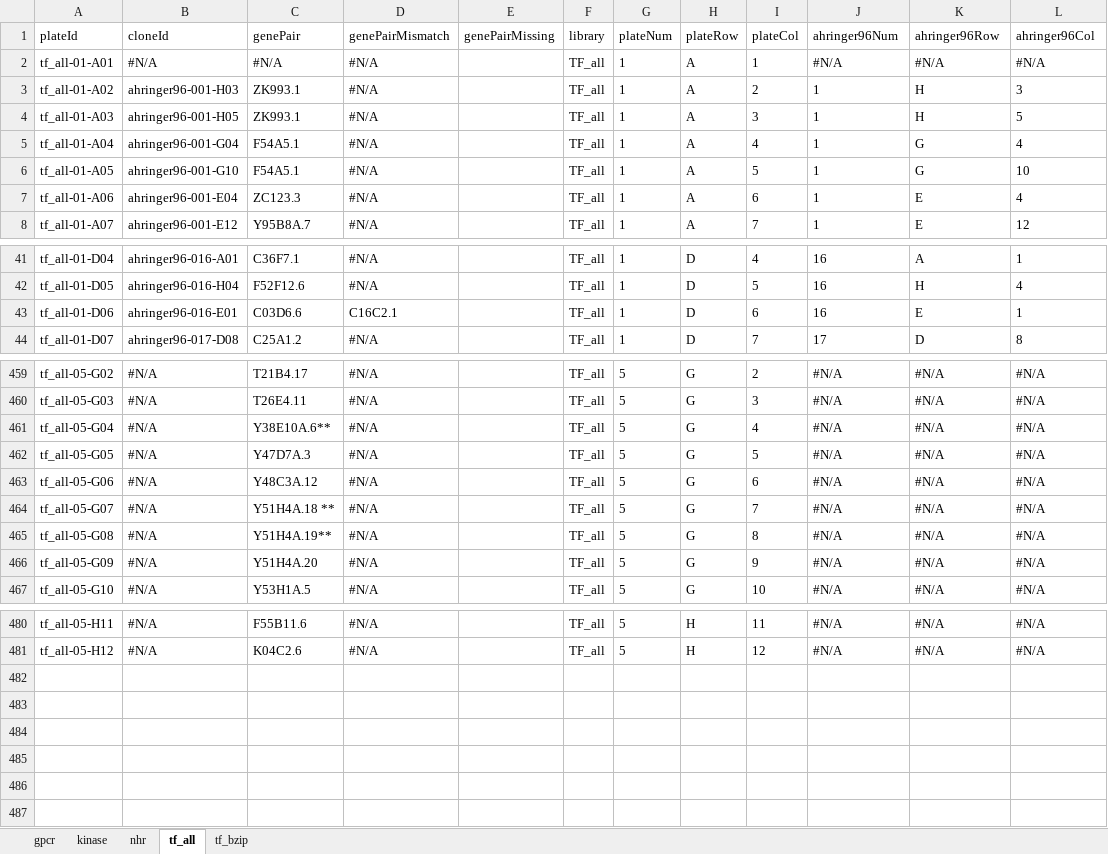
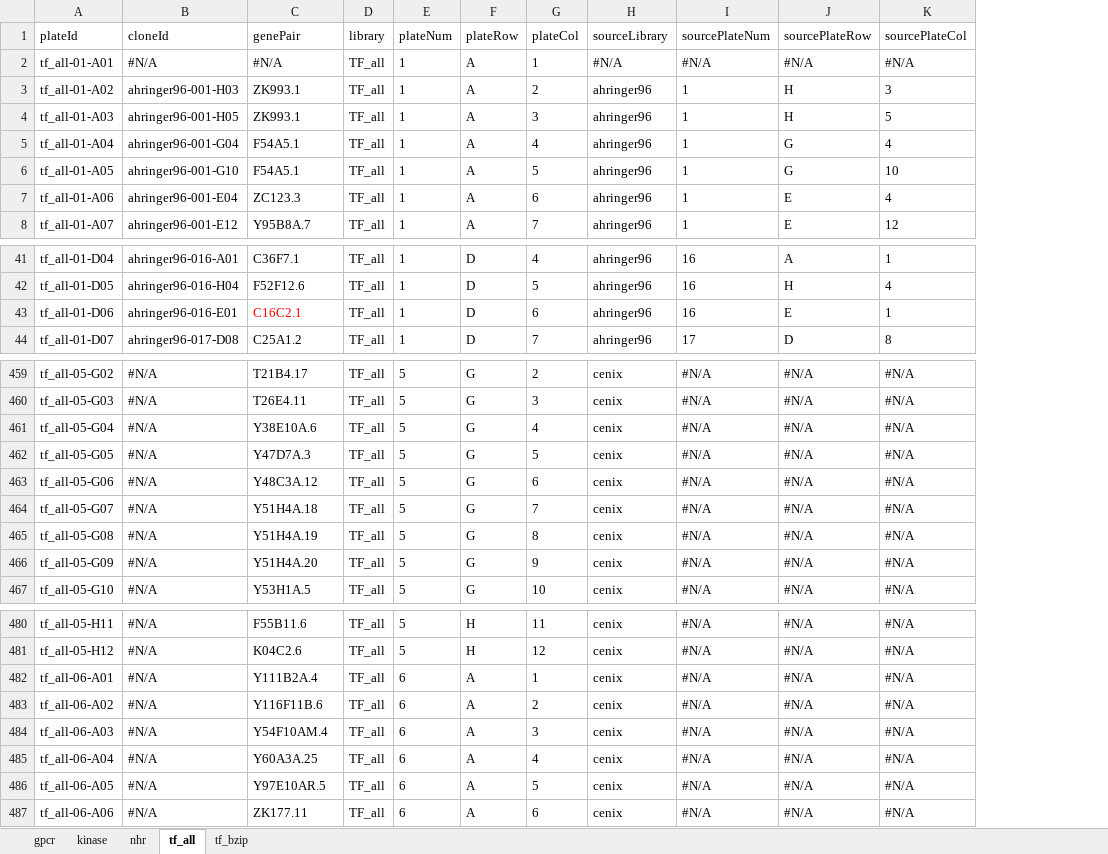
Before and after one commit to acidgenomics/WormBase, an Excel workbook: data-raw/cherrypick.xlsx, sheet tf_all, drawn as a sheet; only a part is shown, gaps mark what is left out; values as stored, in another font and other column widths than the file's, no borders; conditional formats not drawn; removed rows and columns are numbered as before the commit, all else as after; the diff covers the shown part only; the diff names each change by its address in the sheet, - before the commit and + after, or states it on an @@ line.

```diff
--- a/data-raw/cherrypick.xlsx (sheet tf_all)
+++ b/data-raw/cherrypick.xlsx (sheet tf_all)
-column D (genePairMismatch), rows 2-8: all #N/A; rows 41-44: #N/A | #N/A | C16C2.1 | #N/A; rows 459-467: all #N/A; rows 480-481: #N/A | #N/A
-column E (genePairMissing), empty
+column H (sourceLibrary), rows 2-8: #N/A | ahringer96 | ahringer96 | ahringer96 | ahringer96 | ahringer96 | ahringer96; rows 41-44: all ahringer96; rows 459-467: all cenix; rows 480-481: cenix | cenix
-I1: ahringer96Num
+I1: sourcePlateNum
-J1: ahringer96Row
+J1: sourcePlateRow
-K1: ahringer96Col
+K1: sourcePlateCol
-C43 (genePair): C03D6.6
+C43 (genePair): C16C2.1
-C43 text colour: black
+C43 text colour: #FF0000
-C461 (genePair): Y38E10A.6**
+C461 (genePair): Y38E10A.6
-C464 (genePair): Y51H4A.18 **
+C464 (genePair): Y51H4A.18
-C465 (genePair): Y51H4A.19**
+C465 (genePair): Y51H4A.19
+row 482: tf_all-06-A01 | #N/A | Y111B2A.4 | TF_all | 6 | A | 1 | cenix | #N/A | #N/A | #N/A
+row 483: tf_all-06-A02 | #N/A | Y116F11B.6 | TF_all | 6 | A | 2 | cenix | #N/A | #N/A | #N/A
+row 484: tf_all-06-A03 | #N/A | Y54F10AM.4 | TF_all | 6 | A | 3 | cenix | #N/A | #N/A | #N/A
+row 485: tf_all-06-A04 | #N/A | Y60A3A.25 | TF_all | 6 | A | 4 | cenix | #N/A | #N/A | #N/A
+row 486: tf_all-06-A05 | #N/A | Y97E10AR.5 | TF_all | 6 | A | 5 | cenix | #N/A | #N/A | #N/A
+row 487: tf_all-06-A06 | #N/A | ZK177.11 | TF_all | 6 | A | 6 | cenix | #N/A | #N/A | #N/A
```
Also changed, not shown: 1 moved row, 1 edited cell and cell formats elsewhere in this sheet, sheet gpcr, sheet kinase, sheet tf_bzip, sheet nhr, formulas that keep their value, 1 other file.
